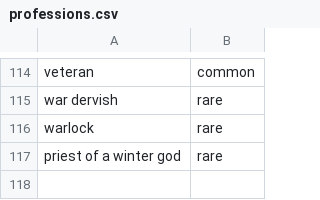
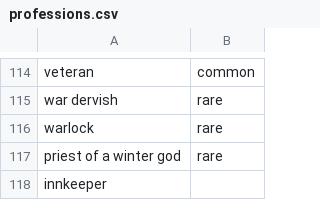
Before and after one commit to jtkn39/TTRPG, a CSV file: Data/professions.csv, drawn as a sheet; only a part is shown, gaps mark what is left out.

Commit message:
data updates

```diff
--- a/Data/professions.csv
+++ b/Data/professions.csv
@@ -117 +117,2 @@ warlock,rare
 priest of a winter god,rare
+innkeeper,
```
